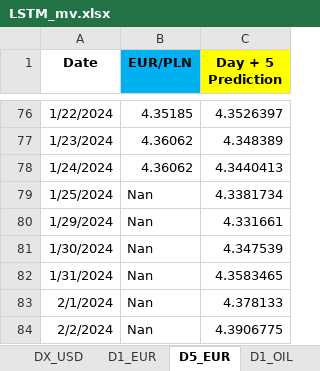
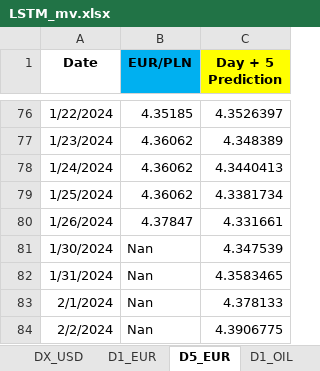
Before and after one commit to Rohit02709/comm10, an Excel workbook: LSTM_mv.xlsx, sheet D5_EUR, drawn as a sheet; only a part is shown, gaps mark what is left out; values as stored, in another font and other column widths than the file's, no borders; the diff names each change by its address in the sheet, - before the commit and + after, or states it on an @@ line.

```diff
--- a/LSTM_mv.xlsx (sheet D5_EUR)
+++ b/LSTM_mv.xlsx (sheet D5_EUR)
-B79 (EUR/PLN): Nan
+B79 (EUR/PLN): 4.36062
-A80 (Date): 1/29/2024
+A80 (Date): 1/26/2024
-B80 (EUR/PLN): Nan
+B80 (EUR/PLN): 4.37847
```
Also changed, not shown: sheet D1_USD, sheet D1_OIL, sheet D1_EUR.
